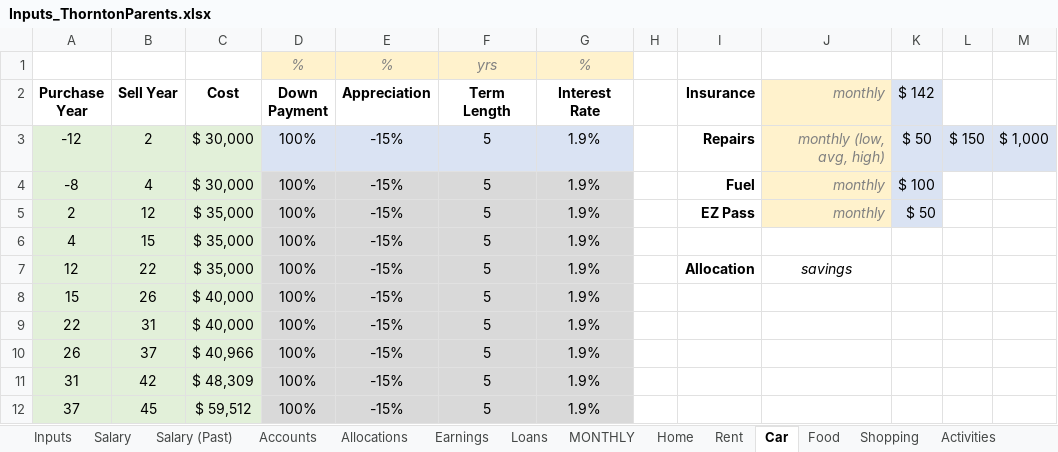
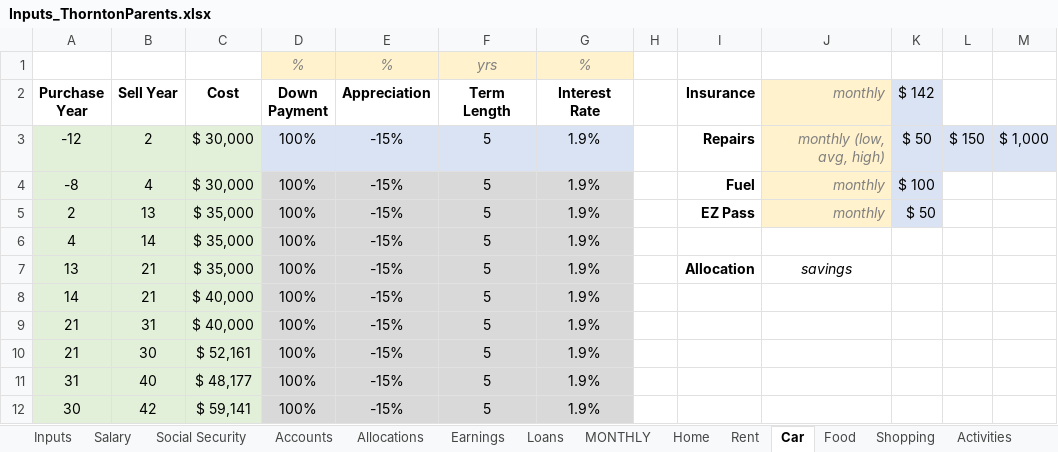
Before and after one commit to rthornton3i/personalFinances, an Excel workbook: python/Inputs/Inputs_ThorntonParents.xlsx, sheet Car, drawn as a sheet; values as stored, in another font and other column widths than the file's, no borders; the diff names each change by its address in the sheet, - before the commit and + after, or states it on an @@ line.

```diff
--- a/python/Inputs/Inputs_ThorntonParents.xlsx (sheet Car)
+++ b/python/Inputs/Inputs_ThorntonParents.xlsx (sheet Car)
-sheet tab: Salary (Past)
+sheet tab: Social Security
-B5 (Sell Year): 12
+B5 (Sell Year): 13
-B6 (Sell Year): 15
+B6 (Sell Year): 14
-A7 (Purchase Year): 12
+A7 (Purchase Year): 13
-B7 (Sell Year): 22
+B7 (Sell Year): 21
-A8 (Purchase Year): 15
+A8 (Purchase Year): 14
-B8 (Sell Year): 26
+B8 (Sell Year): 21
-A9 (Purchase Year): 22
+A9 (Purchase Year): 21
-A10 (Purchase Year): 26
+A10 (Purchase Year): 21
-B10 (Sell Year): 37
+B10 (Sell Year): 30
-C10 (Cost): $ 40,966
+C10 (Cost): $ 52,161
-B11 (Sell Year): 42
+B11 (Sell Year): 40
-C11 (Cost): $ 48,309
+C11 (Cost): $ 48,177
-A12 (Purchase Year): 37
+A12 (Purchase Year): 30
-B12 (Sell Year): 45
+B12 (Sell Year): 42
-C12 (Cost): $ 59,512
+C12 (Cost): $ 59,141
```
Also changed, not shown: sheet Salary, sheet Inputs, sheet Earnings, python/Inputs/Inputs.xlsx, 1 other file.
